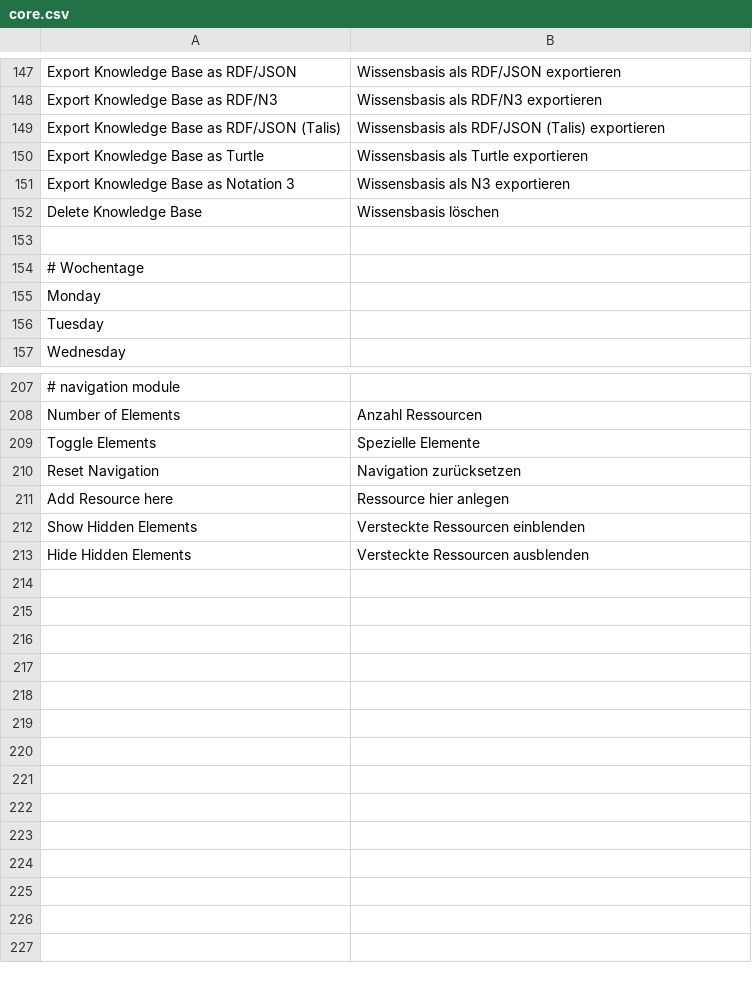
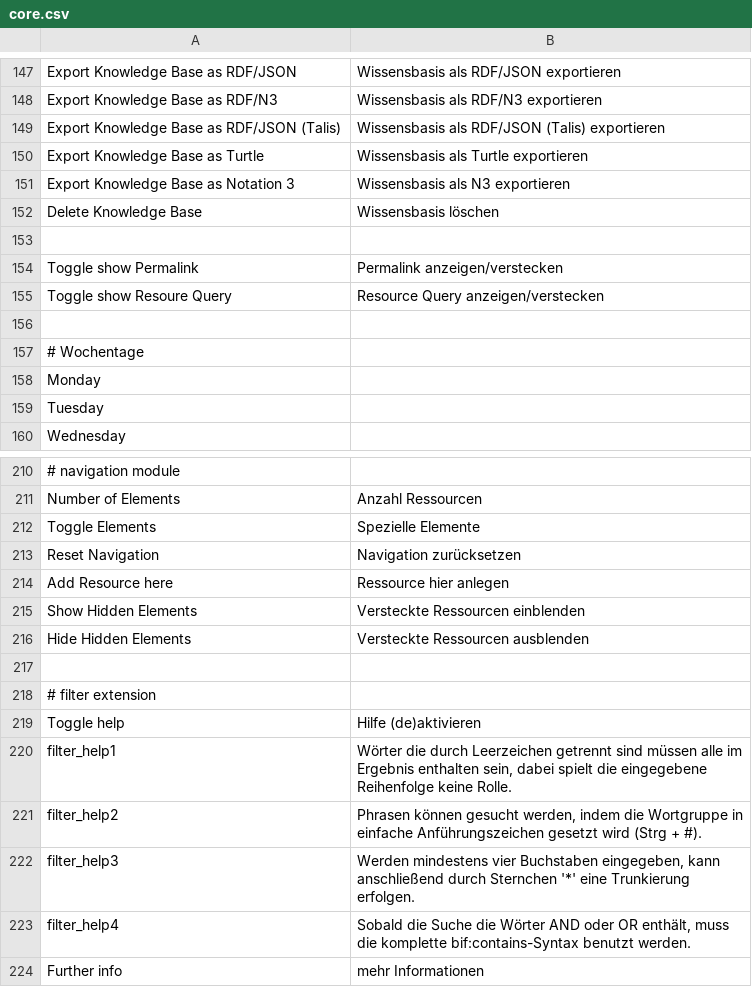
Before and after one commit to AKSW/OntoWiki, a CSV file: extensions/translations/de/core.csv, drawn as a sheet; only a part is shown, gaps mark what is left out.

Commit message:
Add a help text for the filter module
Add a help menu that displays a help text for the default search of the
filter module as changed in Erfurt commit
12fccf078a7adbedaa72ccbc28cf1d594596332c

This commit also includes the German translation of the help text.

```diff
--- a/extensions/translations/de/core.csv
+++ b/extensions/translations/de/core.csv
@@ -153,2 +153,5 @@ Delete Knowledge Base;Wissensbasis löschen
 
+Toggle show Permalink;Permalink anzeigen/verstecken
+Toggle show Resoure Query;Resource Query anzeigen/verstecken
+
 # Wochentage
@@ -213 +216,9 @@ Show Hidden Elements;Versteckte Ressourcen einblenden
 Hide Hidden Elements;Versteckte Ressourcen ausblenden
+
+# filter extension
+Toggle help; Hilfe (de)aktivieren
+filter_help1;Wörter die durch Leerzeichen getrennt sind müssen alle im Ergebnis enthalten sein, dabei spielt die eingegebene Reihenfolge keine Rolle.
+filter_help2;Phrasen können gesucht werden, indem die Wortgruppe in einfache Anführungszeichen gesetzt wird (Strg + #).
+filter_help3;Werden mindestens vier Buchstaben eingegeben, kann anschließend durch Sternchen '*' eine Trunkierung erfolgen.
+filter_help4;Sobald die Suche die Wörter AND oder OR enthält, muss die komplette bif:contains-Syntax benutzt werden.
+Further info;mehr Informationen
```
Also changed, not shown: extensions/translations/en/core.csv, 3 other files.
